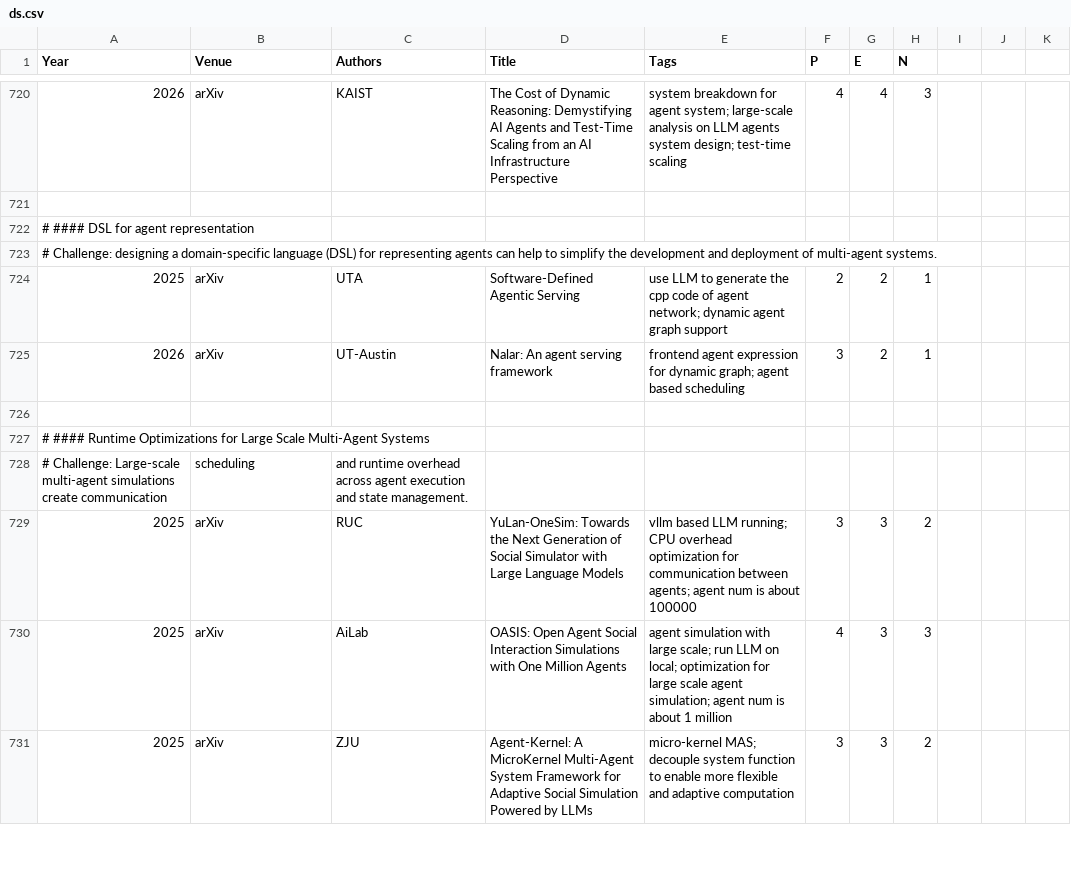
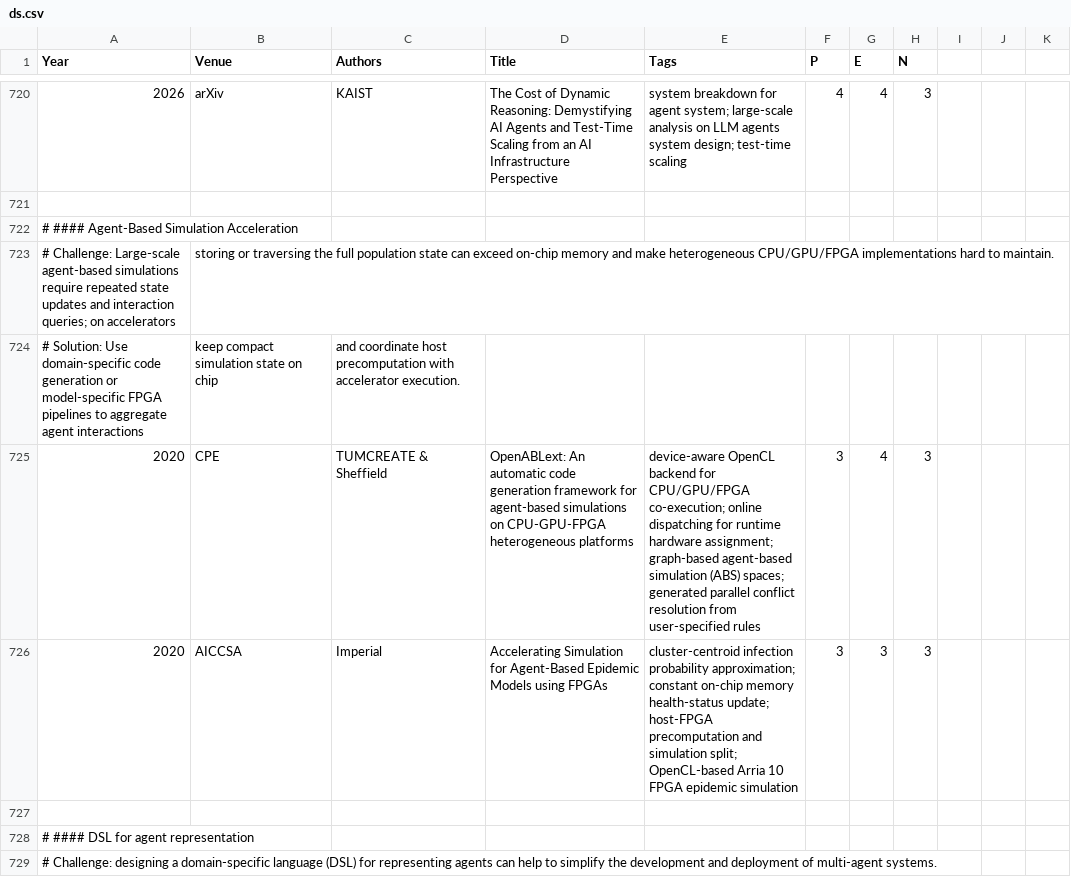
Before and after one commit to pku-lemonade/review, a CSV file: docs/data/software/ds.csv, drawn as a sheet; only a part is shown, gaps mark what is left out; the shorter side is filled out with more unchanged rows; the diff names each change by its address in the sheet, - before the commit and + after, or states it on an @@ line.

Commit message:
Add agent-based simulation acceleration papers

```diff
--- a/docs/data/software/ds.csv
+++ b/docs/data/software/ds.csv
+row 722: # #### Agent-Based Simulation Acceleration
+row 723: # Challenge: Large-scale agent-based simulations require repeated state updates and interaction queries; on accelerators | storing or traversing the full population state can exceed on-chip memory and make heterogeneous CPU/GPU/FPGA implementations hard to maintain.
+row 724: # Solution: Use domain-specific code generation or model-specific FPGA pipelines to aggregate agent interactions | keep compact simulation state on chip | and coordinate host precomputation with accelerator execution.
+row 725: 2020 | CPE | TUMCREATE & Sheffield | OpenABLext: An automatic code generation framework for agent-based simulations on CPU-GPU-FPGA heterogeneous platforms | device-aware OpenCL backend for CPU/GPU/FPGA co-execution; online dispatching for runtime hardware assignment; graph-based agent-based simulation (ABS) spaces; generated parallel conflict resolution from user-specified rules | 3 | 4 | 3
+row 726: 2020 | AICCSA | Imperial | Accelerating Simulation for Agent-Based Epidemic Models using FPGAs | cluster-centroid infection probability approximation; constant on-chip memory health-status update; host-FPGA precomputation and simulation split; OpenCL-based Arria 10 FPGA epidemic simulation | 3 | 3 | 3
+row 727: (empty)
```
